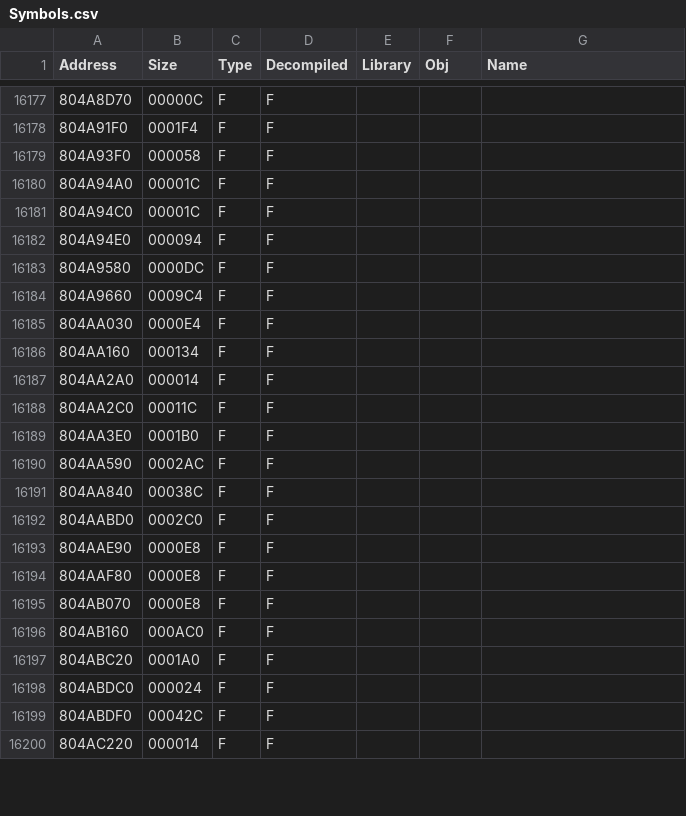
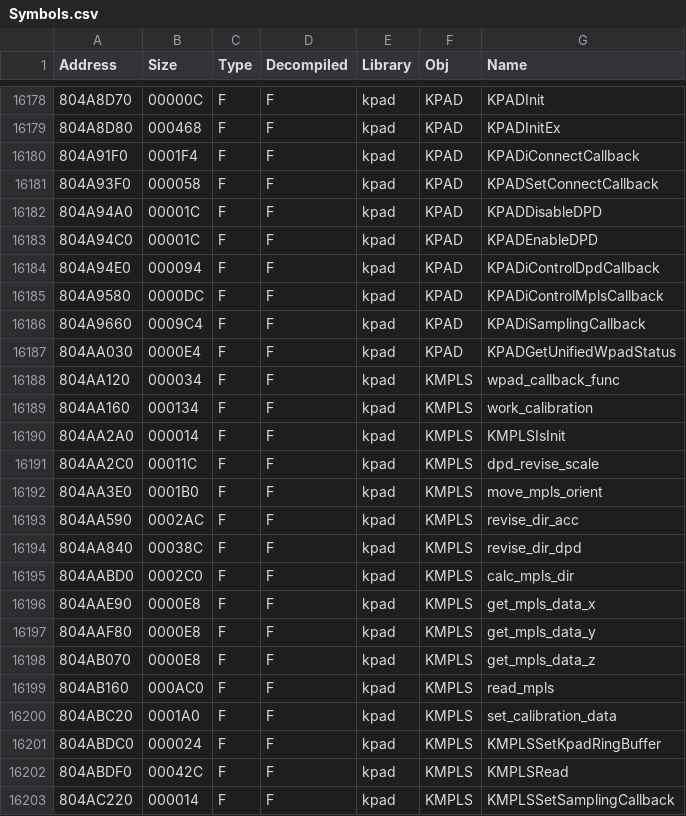
Before and after one commit to Wexos/DKCR-Decompilation, a CSV file: Symbols/v1.1/USA/Symbols.csv, drawn as a sheet; only a part is shown, gaps mark what is left out; the diff covers the shown part only.

Commit message:
kpad symbols

```diff
--- a/Symbols/v1.1/USA/Symbols.csv
+++ b/Symbols/v1.1/USA/Symbols.csv
@@ -16177,24 +16178,26 @@ Address,Size,Type,Decompiled,Library,Obj,Name
-804A8D70,00000C,F,F,,,
-804A91F0,0001F4,F,F,,,
-804A93F0,000058,F,F,,,
-804A94A0,00001C,F,F,,,
-804A94C0,00001C,F,F,,,
-804A94E0,000094,F,F,,,
-804A9580,0000DC,F,F,,,
-804A9660,0009C4,F,F,,,
-804AA030,0000E4,F,F,,,
-804AA160,000134,F,F,,,
-804AA2A0,000014,F,F,,,
-804AA2C0,00011C,F,F,,,
-804AA3E0,0001B0,F,F,,,
-804AA590,0002AC,F,F,,,
-804AA840,00038C,F,F,,,
-804AABD0,0002C0,F,F,,,
-804AAE90,0000E8,F,F,,,
-804AAF80,0000E8,F,F,,,
-804AB070,0000E8,F,F,,,
-804AB160,000AC0,F,F,,,
-804ABC20,0001A0,F,F,,,
-804ABDC0,000024,F,F,,,
-804ABDF0,00042C,F,F,,,
-804AC220,000014,F,F,,,
+804A8D70,00000C,F,F,kpad,KPAD,KPADInit
+804A8D80,000468,F,F,kpad,KPAD,KPADInitEx
+804A91F0,0001F4,F,F,kpad,KPAD,KPADiConnectCallback
+804A93F0,000058,F,F,kpad,KPAD,KPADSetConnectCallback
+804A94A0,00001C,F,F,kpad,KPAD,KPADDisableDPD
+804A94C0,00001C,F,F,kpad,KPAD,KPADEnableDPD
+804A94E0,000094,F,F,kpad,KPAD,KPADiControlDpdCallback
+804A9580,0000DC,F,F,kpad,KPAD,KPADiControlMplsCallback
+804A9660,0009C4,F,F,kpad,KPAD,KPADiSamplingCallback
+804AA030,0000E4,F,F,kpad,KPAD,KPADGetUnifiedWpadStatus
+804AA120,000034,F,F,kpad,KMPLS,wpad_callback_func
+804AA160,000134,F,F,kpad,KMPLS,work_calibration
+804AA2A0,000014,F,F,kpad,KMPLS,KMPLSIsInit
+804AA2C0,00011C,F,F,kpad,KMPLS,dpd_revise_scale
+804AA3E0,0001B0,F,F,kpad,KMPLS,move_mpls_orient
+804AA590,0002AC,F,F,kpad,KMPLS,revise_dir_acc
+804AA840,00038C,F,F,kpad,KMPLS,revise_dir_dpd
+804AABD0,0002C0,F,F,kpad,KMPLS,calc_mpls_dir
+804AAE90,0000E8,F,F,kpad,KMPLS,get_mpls_data_x
+804AAF80,0000E8,F,F,kpad,KMPLS,get_mpls_data_y
+804AB070,0000E8,F,F,kpad,KMPLS,get_mpls_data_z
+804AB160,000AC0,F,F,kpad,KMPLS,read_mpls
+804ABC20,0001A0,F,F,kpad,KMPLS,set_calibration_data
+804ABDC0,000024,F,F,kpad,KMPLS,KMPLSSetKpadRingBuffer
+804ABDF0,00042C,F,F,kpad,KMPLS,KMPLSRead
+804AC220,000014,F,F,kpad,KMPLS,KMPLSSetSamplingCallback
```
Also changed, not shown: 2 added rows, 1 removed row and 81 edited cells elsewhere in this file.
